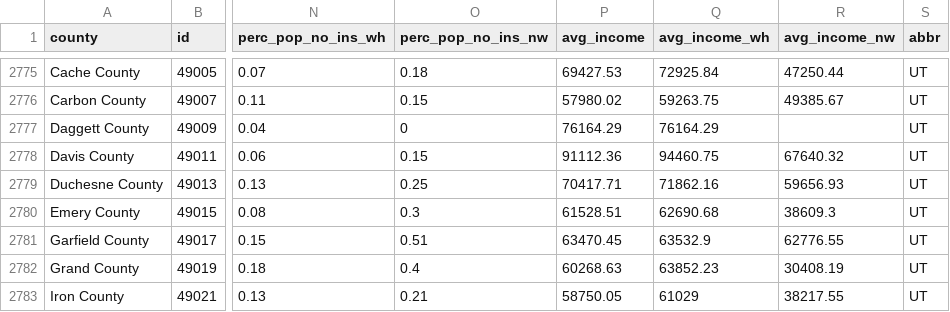
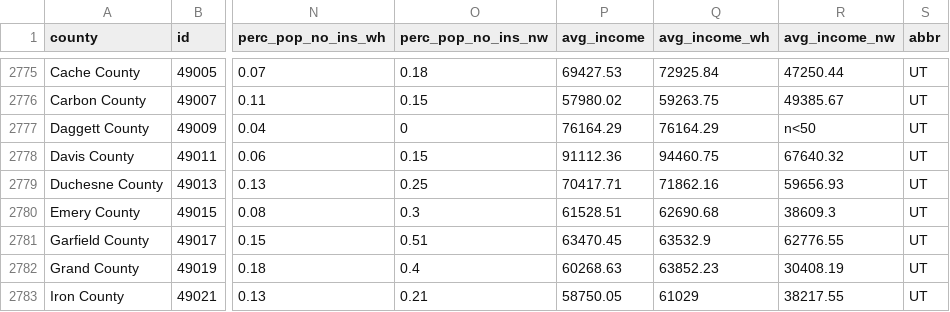
Before and after one commit to UrbanInstitute/debt-interactive-map, a CSV file: data/201911-update/Medical_Debt_county.csv, drawn as a sheet; only a part is shown, gaps mark what is left out; the diff covers the shown part only; the diff names each change by its address in the sheet, - before the commit and + after, or states it on an @@ line.

```diff
--- a/data/201911-update/Medical_Debt_county.csv
+++ b/data/201911-update/Medical_Debt_county.csv
-R2777 (avg_income_nw): (empty)
+R2777 (avg_income_nw): n<50
```
Also changed, not shown: 5 edited cells elsewhere in this file, data/201911-update/Student_loan_county.csv, 41 other files.
